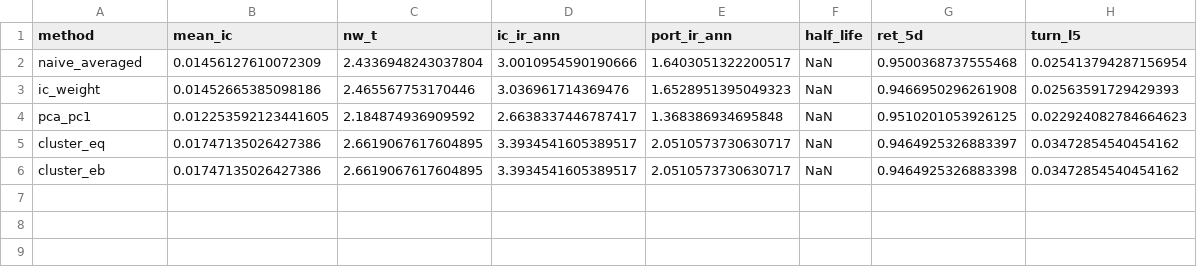
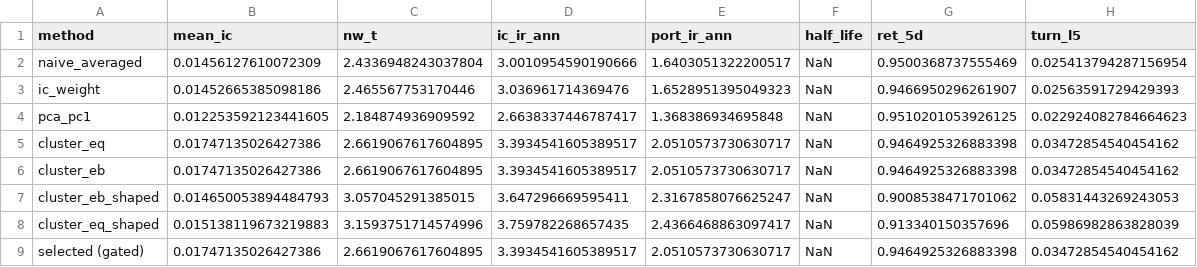
Before and after one commit to HashimAlmodamagha/ultramarin-feature-composition, a CSV file: results/holdout_c2.csv, drawn as a sheet.

```diff
--- a/results/holdout_c2.csv
+++ b/results/holdout_c2.csv
@@ -1,6 +1,9 @@
 method,mean_ic,nw_t,ic_ir_ann,port_ir_ann,half_life,ret_5d,turn_l5
-naive_averaged,0.01456127610072309,2.4336948243037804,3.0010954590190666,1.6403051322200517,NaN,0.9500368737555468,0.025413794287156954
-ic_weight,0.01452665385098186,2.465567753170446,3.036961714369476,1.6528951395049323,NaN,0.9466950296261908,0.02563591729429393
+naive_averaged,0.01456127610072309,2.4336948243037804,3.0010954590190666,1.6403051322200517,NaN,0.9500368737555469,0.025413794287156954
+ic_weight,0.01452665385098186,2.465567753170446,3.036961714369476,1.6528951395049323,NaN,0.9466950296261907,0.02563591729429393
 pca_pc1,0.012253592123441605,2.184874936909592,2.6638337446787417,1.368386934695848,NaN,0.9510201053926125,0.022924082784664623
-cluster_eq,0.01747135026427386,2.6619067617604895,3.3934541605389517,2.0510573730630717,NaN,0.9464925326883397,0.03472854540454162
+cluster_eq,0.01747135026427386,2.6619067617604895,3.3934541605389517,2.0510573730630717,NaN,0.9464925326883398,0.03472854540454162
 cluster_eb,0.01747135026427386,2.6619067617604895,3.3934541605389517,2.0510573730630717,NaN,0.9464925326883398,0.03472854540454162
+cluster_eb_shaped,0.014650053894484793,3.057045291385015,3.647296669595411,2.3167858076625247,NaN,0.9008538471701062,0.05831443269243053
+cluster_eq_shaped,0.015138119673219883,3.1593751714574996,3.759782268657435,2.4366468863097417,NaN,0.913340150357696,0.05986982863828039
+selected (gated),0.01747135026427386,2.6619067617604895,3.3934541605389517,2.0510573730630717,NaN,0.9464925326883398,0.03472854540454162
```
Also changed, not shown: results/cv_c4.csv, results/holdout_c1.csv, 9 other files.
